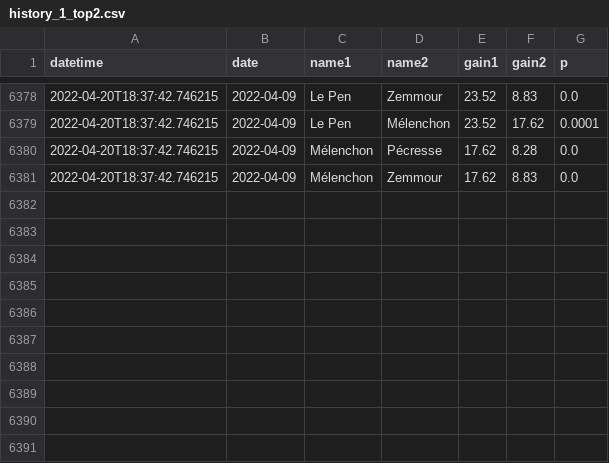
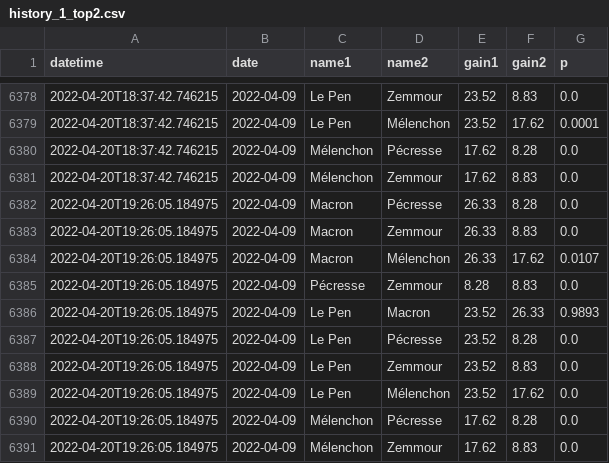
Before and after one commit to michalskop/simple-polls, a CSV file: fr2022/history_1_top2.csv, drawn as a sheet; only a part is shown, gaps mark what is left out.

```diff
--- a/fr2022/history_1_top2.csv
+++ b/fr2022/history_1_top2.csv
@@ -6381 +6381,11 @@ datetime,date,name1,name2,gain1,gain2,p
 2022-04-20T18:37:42.746215,2022-04-09,Mélenchon,Zemmour,17.62,8.83,0.0
+2022-04-20T19:26:05.184975,2022-04-09,Macron,Pécresse,26.33,8.28,0.0
+2022-04-20T19:26:05.184975,2022-04-09,Macron,Zemmour,26.33,8.83,0.0
+2022-04-20T19:26:05.184975,2022-04-09,Macron,Mélenchon,26.33,17.62,0.0107
+2022-04-20T19:26:05.184975,2022-04-09,Pécresse,Zemmour,8.28,8.83,0.0
+2022-04-20T19:26:05.184975,2022-04-09,Le Pen,Macron,23.52,26.33,0.9893
+2022-04-20T19:26:05.184975,2022-04-09,Le Pen,Pécresse,23.52,8.28,0.0
+2022-04-20T19:26:05.184975,2022-04-09,Le Pen,Zemmour,23.52,8.83,0.0
+2022-04-20T19:26:05.184975,2022-04-09,Le Pen,Mélenchon,23.52,17.62,0.0
+2022-04-20T19:26:05.184975,2022-04-09,Mélenchon,Pécresse,17.62,8.28,0.0
+2022-04-20T19:26:05.184975,2022-04-09,Mélenchon,Zemmour,17.62,8.83,0.0
```
Also changed, not shown: fr2022/history_1_duel.csv, fr2022/history_1_rank.csv, 1 other file.
